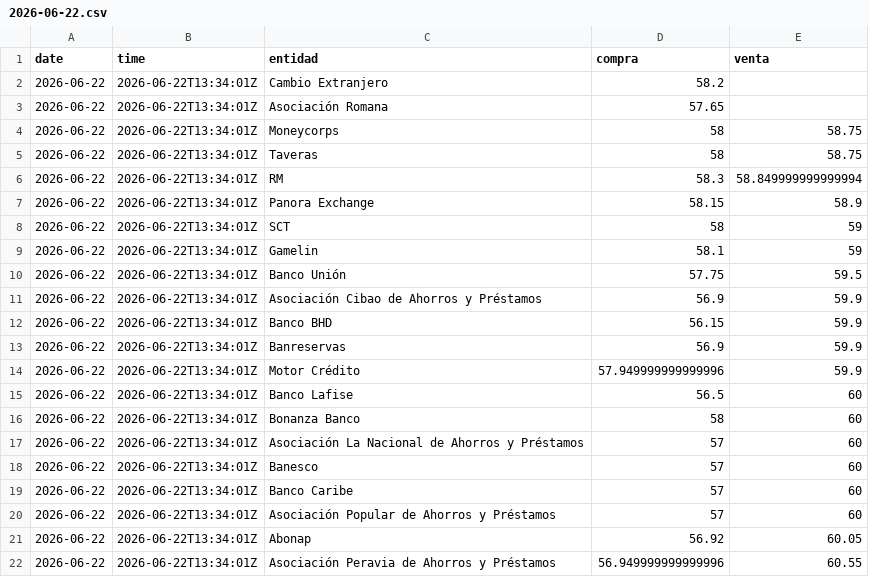
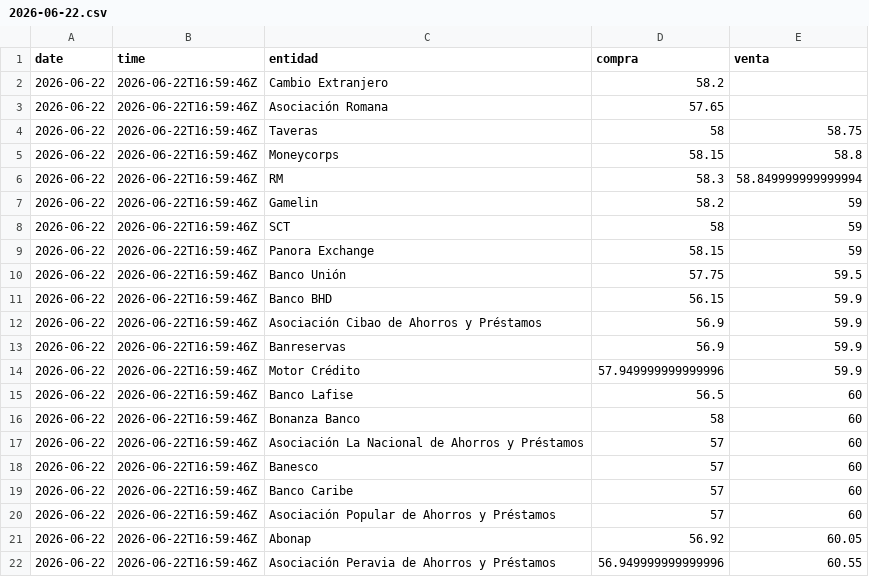
Before and after one commit to albertrosa96/webscraping-tc, a CSV file: data/infodolar/csv/2026-06-22.csv, drawn as a sheet.

```diff
--- a/data/infodolar/csv/2026-06-22.csv
+++ b/data/infodolar/csv/2026-06-22.csv
@@ -1,22 +1,22 @@
 date,time,entidad,compra,venta
-2026-06-22,2026-06-22T13:34:01Z,Cambio Extranjero,58.2,
-2026-06-22,2026-06-22T13:34:01Z,Asociación Romana,57.65,
-2026-06-22,2026-06-22T13:34:01Z,Moneycorps,58,58.75
-2026-06-22,2026-06-22T13:34:01Z,Taveras,58,58.75
-2026-06-22,2026-06-22T13:34:01Z,RM,58.3,58.849999999999994
-2026-06-22,2026-06-22T13:34:01Z,Panora Exchange,58.15,58.9
-2026-06-22,2026-06-22T13:34:01Z,SCT,58,59
-2026-06-22,2026-06-22T13:34:01Z,Gamelin,58.1,59
-2026-06-22,2026-06-22T13:34:01Z,Banco Unión,57.75,59.5
-2026-06-22,2026-06-22T13:34:01Z,Asociación Cibao de Ahorros y Préstamos,56.9,59.9
-2026-06-22,2026-06-22T13:34:01Z,Banco BHD,56.15,59.9
-2026-06-22,2026-06-22T13:34:01Z,Banreservas,56.9,59.9
-2026-06-22,2026-06-22T13:34:01Z,Motor Crédito,57.949999999999996,59.9
-2026-06-22,2026-06-22T13:34:01Z,Banco Lafise,56.5,60
-2026-06-22,2026-06-22T13:34:01Z,Bonanza Banco,58,60
-2026-06-22,2026-06-22T13:34:01Z,Asociación La Nacional de Ahorros y Préstamos,57,60
-2026-06-22,2026-06-22T13:34:01Z,Banesco,57,60
-2026-06-22,2026-06-22T13:34:01Z,Banco Caribe,57,60
-2026-06-22,2026-06-22T13:34:01Z,Asociación Popular de Ahorros y Préstamos,57,60
-2026-06-22,2026-06-22T13:34:01Z,Abonap,56.92,60.05
-2026-06-22,2026-06-22T13:34:01Z,Asociación Peravia de Ahorros y Préstamos,56.949999999999996,60.55
+2026-06-22,2026-06-22T16:59:46Z,Cambio Extranjero,58.2,
+2026-06-22,2026-06-22T16:59:46Z,Asociación Romana,57.65,
+2026-06-22,2026-06-22T16:59:46Z,Taveras,58,58.75
+2026-06-22,2026-06-22T16:59:46Z,Moneycorps,58.15,58.8
+2026-06-22,2026-06-22T16:59:46Z,RM,58.3,58.849999999999994
+2026-06-22,2026-06-22T16:59:46Z,Gamelin,58.2,59
+2026-06-22,2026-06-22T16:59:46Z,SCT,58,59
+2026-06-22,2026-06-22T16:59:46Z,Panora Exchange,58.15,59
+2026-06-22,2026-06-22T16:59:46Z,Banco Unión,57.75,59.5
+2026-06-22,2026-06-22T16:59:46Z,Banco BHD,56.15,59.9
+2026-06-22,2026-06-22T16:59:46Z,Asociación Cibao de Ahorros y Préstamos,56.9,59.9
+2026-06-22,2026-06-22T16:59:46Z,Banreservas,56.9,59.9
+2026-06-22,2026-06-22T16:59:46Z,Motor Crédito,57.949999999999996,59.9
+2026-06-22,2026-06-22T16:59:46Z,Banco Lafise,56.5,60
+2026-06-22,2026-06-22T16:59:46Z,Bonanza Banco,58,60
+2026-06-22,2026-06-22T16:59:46Z,Asociación La Nacional de Ahorros y Préstamos,57,60
+2026-06-22,2026-06-22T16:59:46Z,Banesco,57,60
+2026-06-22,2026-06-22T16:59:46Z,Banco Caribe,57,60
+2026-06-22,2026-06-22T16:59:46Z,Asociación Popular de Ahorros y Préstamos,57,60
+2026-06-22,2026-06-22T16:59:46Z,Abonap,56.92,60.05
+2026-06-22,2026-06-22T16:59:46Z,Asociación Peravia de Ahorros y Préstamos,56.949999999999996,60.55
```
Also changed, not shown: data/from_banks/_historico_from_banks.csv, data/from_banks/csv/2026-06-22.csv, 7 other files.
